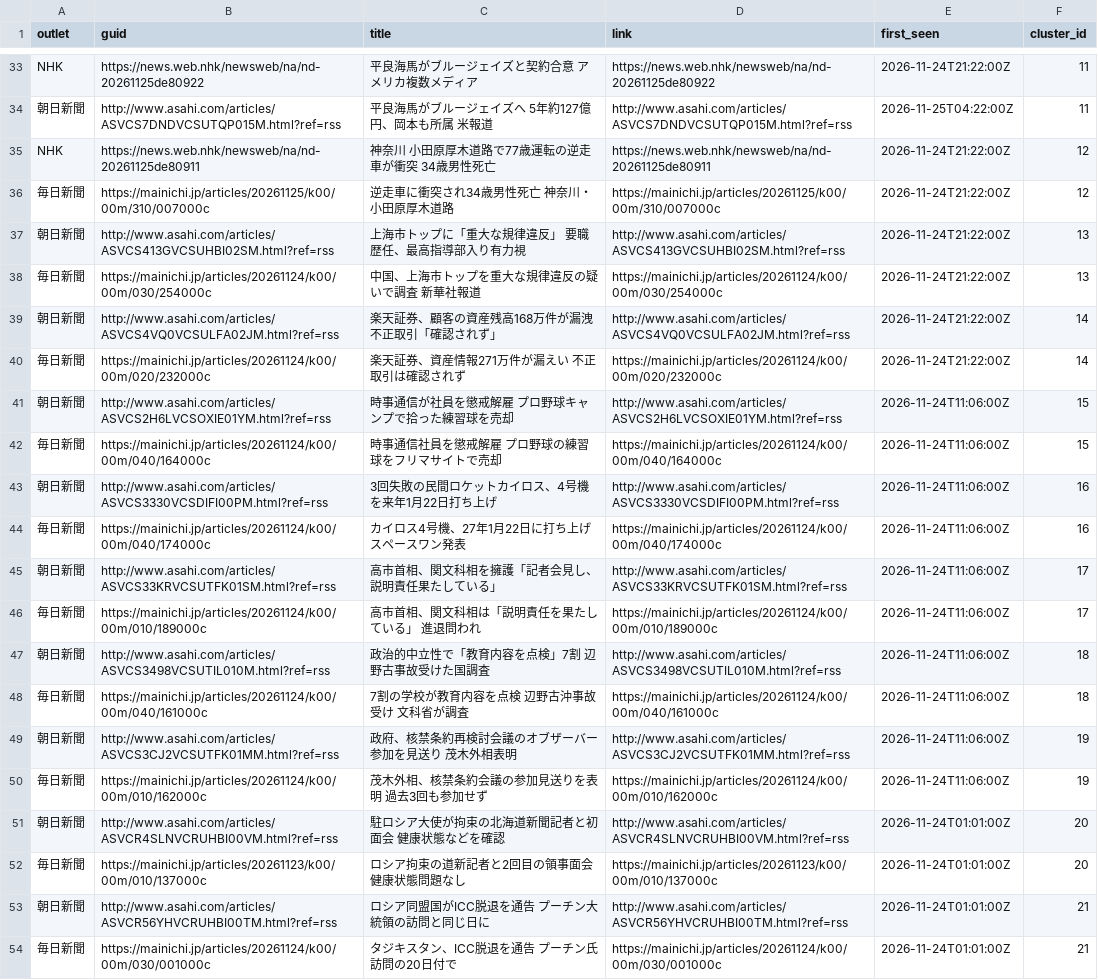
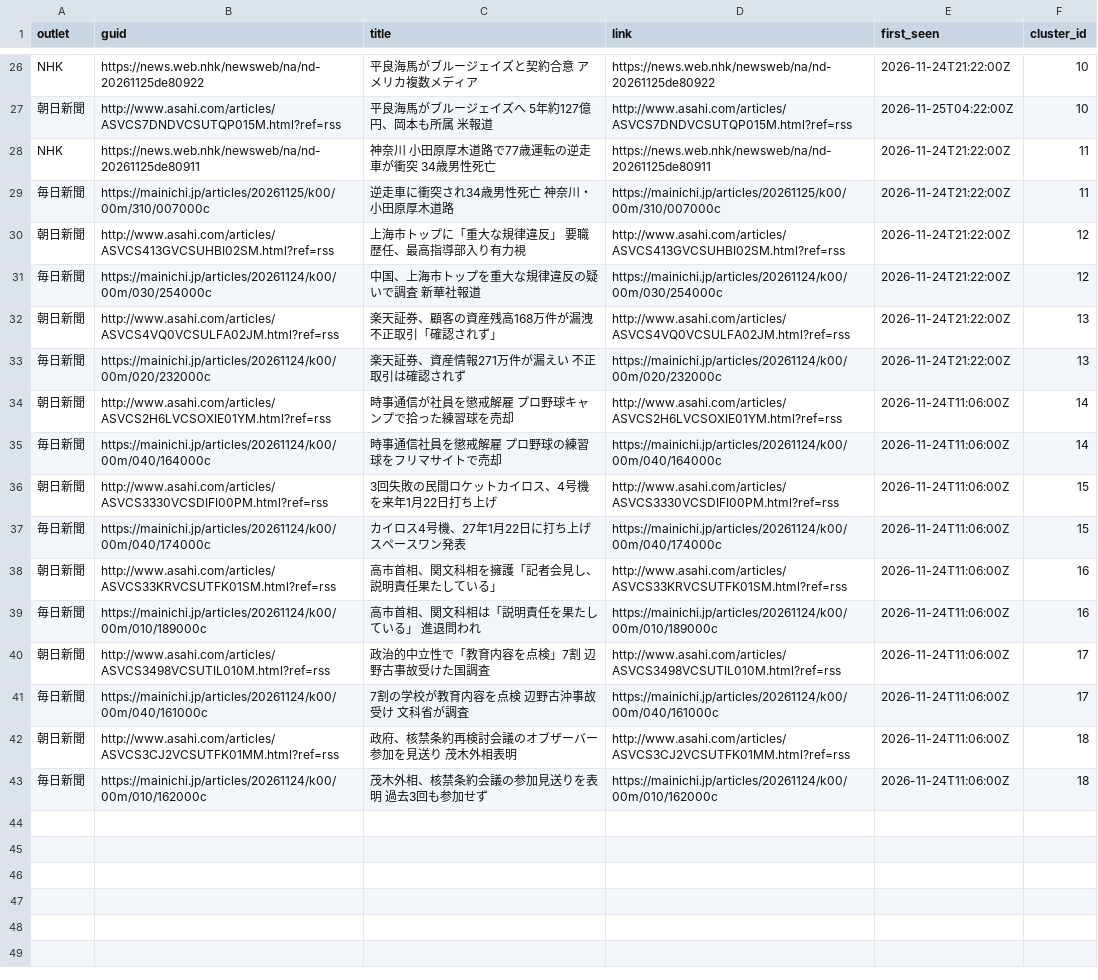
Before and after one commit to twill3c/midashi-sanmenkyo, a CSV file: data/processed/clusters.csv, drawn as a sheet; only a part is shown, gaps mark what is left out; removed rows and columns are numbered as before the commit, all else as after; the diff covers the shown part only; the diff names each change by its address in the sheet, - before the commit and + after, or states it on an @@ line.

```diff
--- a/data/processed/clusters.csv
+++ b/data/processed/clusters.csv
-F26:F27 (cluster_id): 11
+F26:F27 (cluster_id): 10
-F28:F29 (cluster_id): 12
+F28:F29 (cluster_id): 11
-F30:F31 (cluster_id): 13
+F30:F31 (cluster_id): 12
-F32:F33 (cluster_id): 14
+F32:F33 (cluster_id): 13
-F34:F35 (cluster_id): 15
+F34:F35 (cluster_id): 14
-F36:F37 (cluster_id): 16
+F36:F37 (cluster_id): 15
-F38:F39 (cluster_id): 17
+F38:F39 (cluster_id): 16
-F40:F41 (cluster_id): 18
+F40:F41 (cluster_id): 17
-F42:F43 (cluster_id): 19
+F42:F43 (cluster_id): 18
-row 51: 朝日新聞 | http://www.asahi.com/articles/ASVCR4SLNVCRUHBI00VM.html?ref=rss | 駐ロシア大使が拘束の北海道新聞記者と初面会 健康状態などを確認 | http://www.asahi.com/articles/ASVCR4SLNVCRUHBI00VM.html?ref=rss | 2026-11-24T01:01:00Z | 20
-row 52: 毎日新聞 | https://mainichi.jp/articles/20261123/k00/00m/010/137000c | ロシア拘束の道新記者と2回目の領事面会 健康状態問題なし | https://mainichi.jp/articles/20261123/k00/00m/010/137000c | 2026-11-24T01:01:00Z | 20
-row 53: 朝日新聞 | http://www.asahi.com/articles/ASVCR56YHVCRUHBI00TM.html?ref=rss | ロシア同盟国がICC脱退を通告 プーチン大統領の訪問と同じ日に | http://www.asahi.com/articles/ASVCR56YHVCRUHBI00TM.html?ref=rss | 2026-11-24T01:01:00Z | 21
-row 54: 毎日新聞 | https://mainichi.jp/articles/20261124/k00/00m/030/001000c | タジキスタン、ICC脱退を通告 プーチン氏訪問の20日付で | https://mainichi.jp/articles/20261124/k00/00m/030/001000c | 2026-11-24T01:01:00Z | 21
```
Also changed, not shown: 4 added rows, 11 removed rows and 16 edited cells elsewhere in this file, data/ledger.csv, data/processed/stats.csv, 5 other files.
